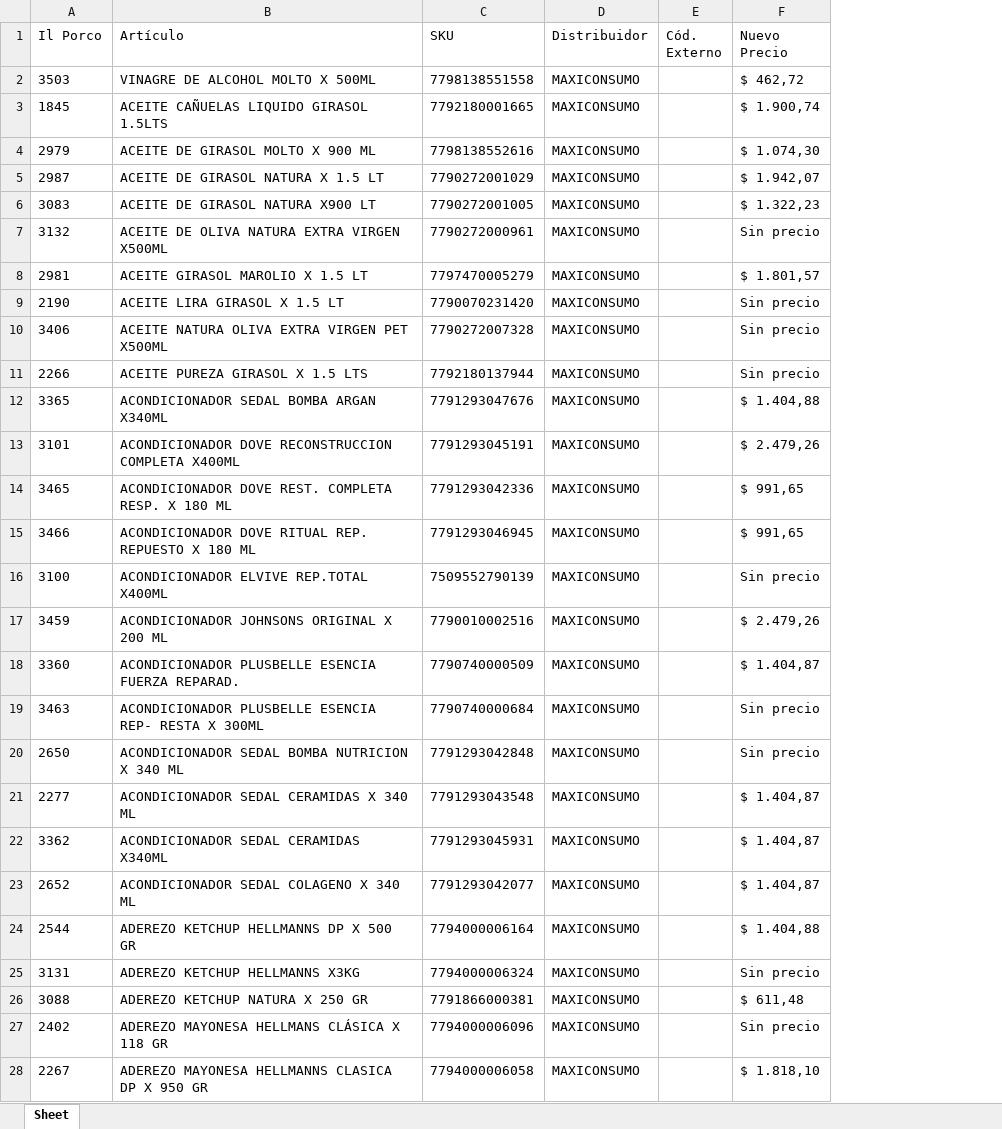
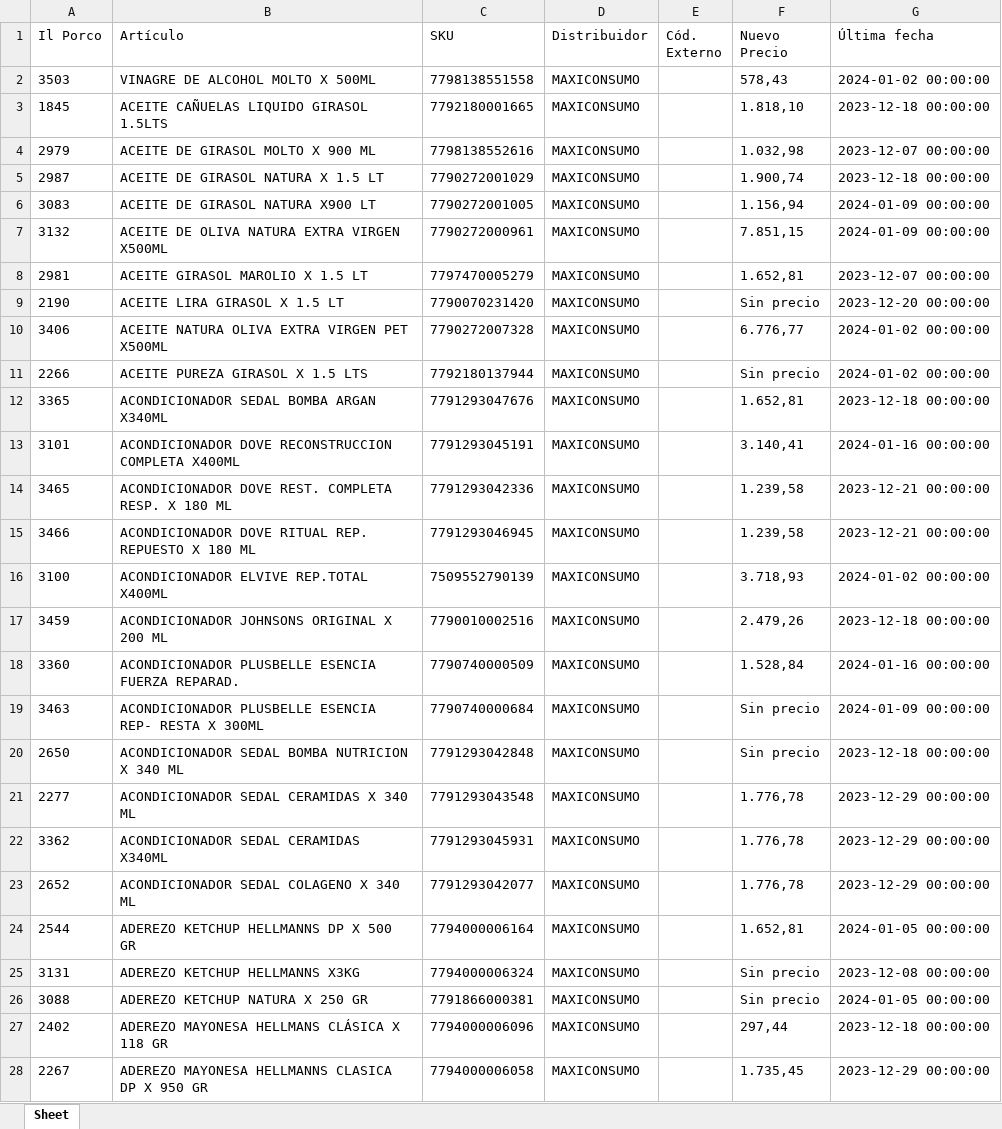
Before and after one commit to nicobartok0/ilporco-scraper, an Excel workbook: archivos/andina-ACTUALIZADO.xlsx, sheet Sheet, drawn as a sheet; only a part is shown; values as stored, in another font and other column widths than the file's, no borders; the diff covers the shown part only; the diff names each change by its address in the sheet, - before the commit and + after, or states it on an @@ line.

```diff
--- a/archivos/andina-ACTUALIZADO.xlsx (sheet Sheet)
+++ b/archivos/andina-ACTUALIZADO.xlsx (sheet Sheet)
+column G (Última fecha), rows 2-28: 2024-01-02 00:00:00 | 2023-12-18 00:00:00 | 2023-12-07 00:00:00 | 2023-12-18 00:00:00 | 2024-01-09 00:00:00 | 2024-01-09 00:00:00 | 2023-12-07 00:00:00 | 2023-12-20 00:00:00 | 2024-01-02 00:00:00 | 2024-01-02 00:00:00 | 2023-12-18 00:00:00 | 2024-01-16 00:00:00 | 2023-12-21 00:00:00 | 2023-12-21 00:00:00 | 2024-01-02 00:00:00 | 2023-12-18 00:00:00 | 2024-01-16 00:00:00 | 2024-01-09 00:00:00 | 2023-12-18 00:00:00 | 2023-12-29 00:00:00 | 2023-12-29 00:00:00 | 2023-12-29 00:00:00 | 2024-01-05 00:00:00 | 2023-12-08 00:00:00 | 2024-01-05 00:00:00 | 2023-12-18 00:00:00 | 2023-12-29 00:00:00
-F2 (Nuevo Precio): $ 462,72
+F2 (Nuevo Precio): 578,43
-F3 (Nuevo Precio): $ 1.900,74
+F3 (Nuevo Precio): 1.818,10
-F4 (Nuevo Precio): $ 1.074,30
+F4 (Nuevo Precio): 1.032,98
-F5 (Nuevo Precio): $ 1.942,07
+F5 (Nuevo Precio): 1.900,74
-F6 (Nuevo Precio): $ 1.322,23
+F6 (Nuevo Precio): 1.156,94
-F7 (Nuevo Precio): Sin precio
+F7 (Nuevo Precio): 7.851,15
-F8 (Nuevo Precio): $ 1.801,57
+F8 (Nuevo Precio): 1.652,81
-F10 (Nuevo Precio): Sin precio
+F10 (Nuevo Precio): 6.776,77
-F12 (Nuevo Precio): $ 1.404,88
+F12 (Nuevo Precio): 1.652,81
-F13 (Nuevo Precio): $ 2.479,26
+F13 (Nuevo Precio): 3.140,41
-F14:F15 (Nuevo Precio): $ 991,65
+F14:F15 (Nuevo Precio): 1.239,58
-F16 (Nuevo Precio): Sin precio
+F16 (Nuevo Precio): 3.718,93
-F17 (Nuevo Precio): $ 2.479,26
+F17 (Nuevo Precio): 2.479,26
-F18 (Nuevo Precio): $ 1.404,87
+F18 (Nuevo Precio): 1.528,84
-F21:F23 (Nuevo Precio): $ 1.404,87
+F21:F23 (Nuevo Precio): 1.776,78
-F24 (Nuevo Precio): $ 1.404,88
+F24 (Nuevo Precio): 1.652,81
-F26 (Nuevo Precio): $ 611,48
+F26 (Nuevo Precio): Sin precio
-F27 (Nuevo Precio): Sin precio
+F27 (Nuevo Precio): 297,44
-F28 (Nuevo Precio): $ 1.818,10
+F28 (Nuevo Precio): 1.735,45
```
Also changed, not shown: 585 edited cells elsewhere in this sheet, assets/tabla-intermedia.xlsx.
